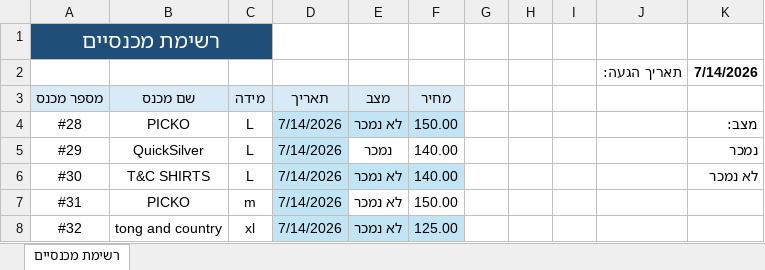
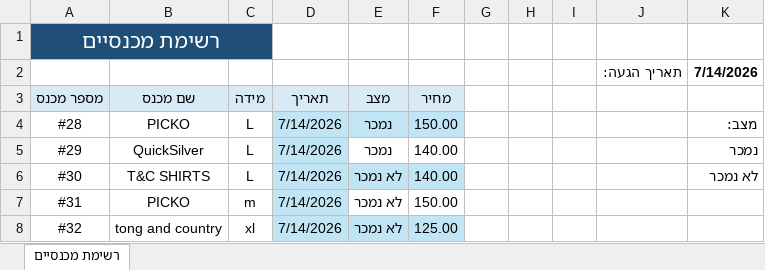
Before and after one commit to nave11001/hightide-vintage, an Excel workbook: assets/inventory/excel/רשימה 2.xlsx, sheet רשימת מכנסיים, drawn as a sheet; only a part is shown; values as stored, in another font and other column widths than the file's, no borders; table styles not drawn; the diff names each change by its address in the sheet, - before the commit and + after, or states it on an @@ line.

Commit message:
Add files via upload

```diff
--- a/assets/inventory/excel/רשימה 2.xlsx (sheet רשימת מכנסיים)
+++ b/assets/inventory/excel/רשימה 2.xlsx (sheet רשימת מכנסיים)
-E4 (מצב): לא נמכר
+E4 (מצב): נמכר
```
